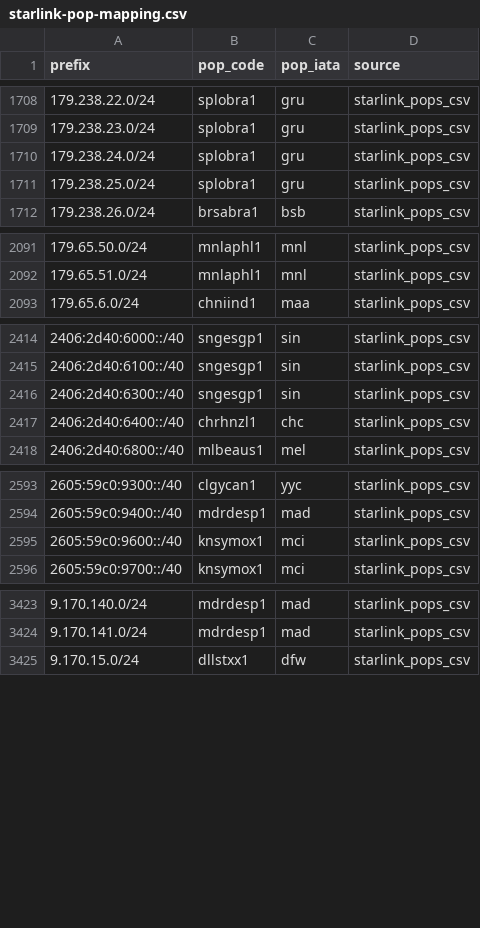
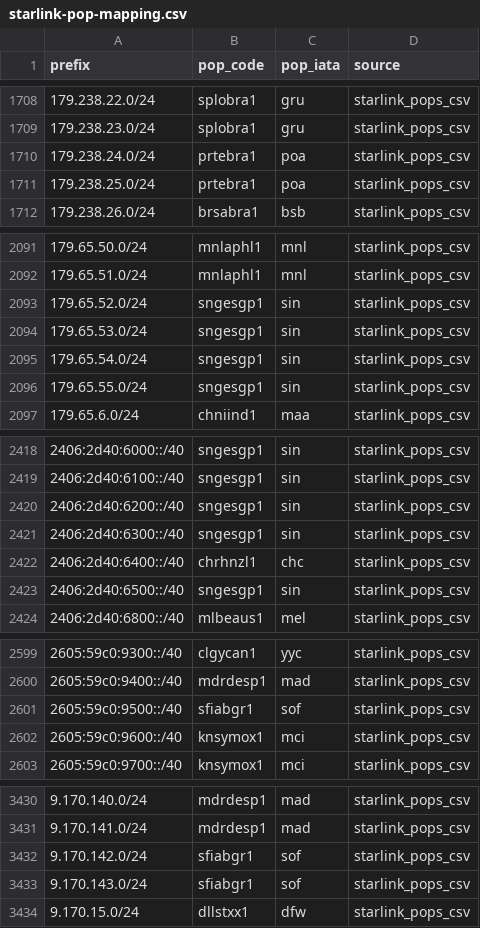
Before and after one commit to ipanalytics/Sat-geoip, a CSV file: outputs/starlink-pop-mapping.csv, drawn as a sheet; only a part is shown, gaps mark what is left out; the diff covers the shown part only.

```diff
--- a/outputs/starlink-pop-mapping.csv
+++ b/outputs/starlink-pop-mapping.csv
@@ -1709,4 +1709,4 @@ prefix,pop_code,pop_iata,source
 179.238.23.0/24,splobra1,gru,starlink_pops_csv
-179.238.24.0/24,splobra1,gru,starlink_pops_csv
-179.238.25.0/24,splobra1,gru,starlink_pops_csv
+179.238.24.0/24,prtebra1,poa,starlink_pops_csv
+179.238.25.0/24,prtebra1,poa,starlink_pops_csv
 179.238.26.0/24,brsabra1,bsb,starlink_pops_csv
@@ -2092,2 +2092,6 @@ prefix,pop_code,pop_iata,source
 179.65.51.0/24,mnlaphl1,mnl,starlink_pops_csv
+179.65.52.0/24,sngesgp1,sin,starlink_pops_csv
+179.65.53.0/24,sngesgp1,sin,starlink_pops_csv
+179.65.54.0/24,sngesgp1,sin,starlink_pops_csv
+179.65.55.0/24,sngesgp1,sin,starlink_pops_csv
 179.65.6.0/24,chniind1,maa,starlink_pops_csv
@@ -2415,4 +2419,6 @@ prefix,pop_code,pop_iata,source
 2406:2d40:6100::/40,sngesgp1,sin,starlink_pops_csv
+2406:2d40:6200::/40,sngesgp1,sin,starlink_pops_csv
 2406:2d40:6300::/40,sngesgp1,sin,starlink_pops_csv
 2406:2d40:6400::/40,chrhnzl1,chc,starlink_pops_csv
+2406:2d40:6500::/40,sngesgp1,sin,starlink_pops_csv
 2406:2d40:6800::/40,mlbeaus1,mel,starlink_pops_csv
@@ -2594,2 +2600,3 @@ prefix,pop_code,pop_iata,source
 2605:59c0:9400::/40,mdrdesp1,mad,starlink_pops_csv
+2605:59c0:9500::/40,sfiabgr1,sof,starlink_pops_csv
 2605:59c0:9600::/40,knsymox1,mci,starlink_pops_csv
@@ -3424,2 +3431,4 @@ prefix,pop_code,pop_iata,source
 9.170.141.0/24,mdrdesp1,mad,starlink_pops_csv
+9.170.142.0/24,sfiabgr1,sof,starlink_pops_csv
+9.170.143.0/24,sfiabgr1,sof,starlink_pops_csv
 9.170.15.0/24,dllstxx1,dfw,starlink_pops_csv
```
Also changed, not shown: 14 edited cells elsewhere in this file, outputs/pops-vs-ptr-mismatch.csv, outputs/starlink-geoip-vs-bgp.csv, 10 other files.
